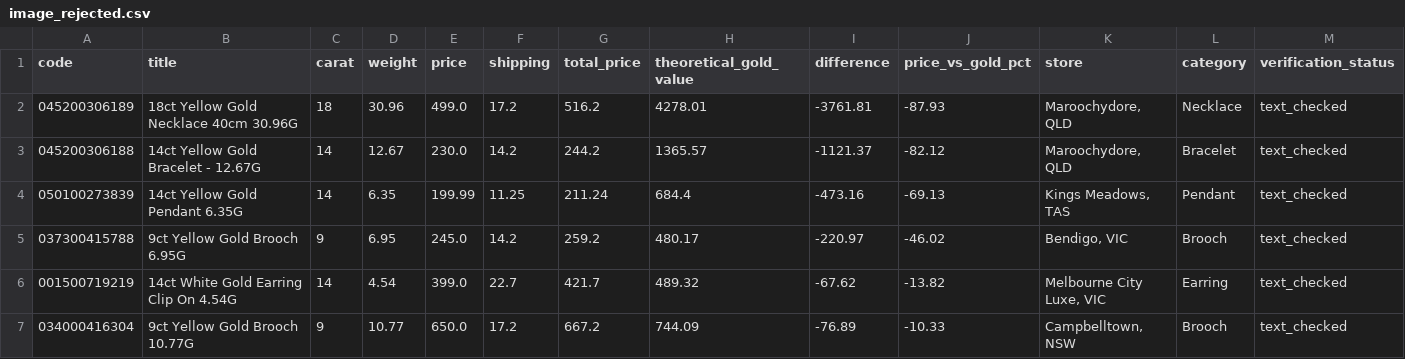
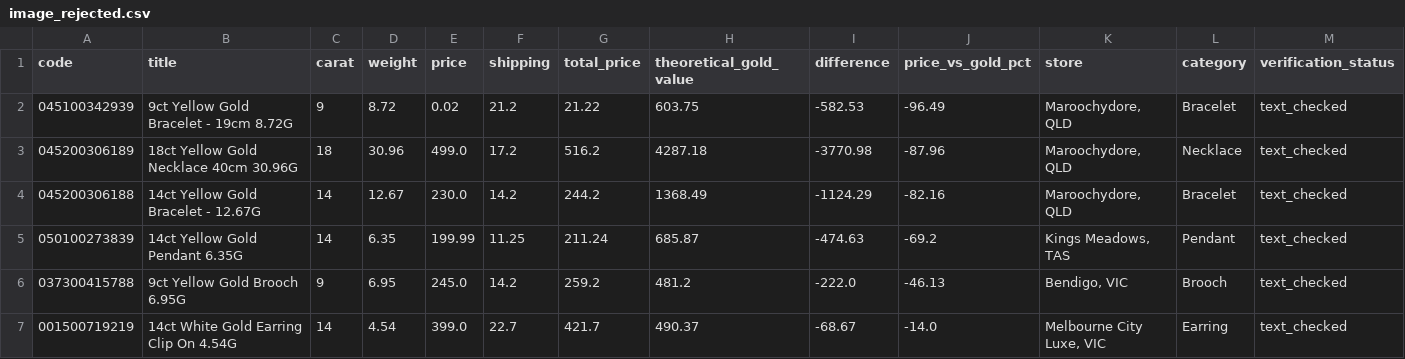
Before and after one commit to tycab03/gold-deal-finder, a CSV file: image_rejected.csv, drawn as a sheet; only a part is shown; removed rows and columns are numbered as before the commit, all else as after; rows hold the shown columns only; the diff names each change by its address in the sheet, - before the commit and + after, or states it on an @@ line.

```diff
--- a/image_rejected.csv
+++ b/image_rejected.csv
+row 2: 045100342939 | 9ct Yellow Gold Bracelet - 19cm 8.72G | 9 | 8.72 | 0.02 | 21.2 | 21.22 | 603.75 | -582.53 | -96.49 | Maroochydore, QLD | Bracelet | text_checked
-H3 (theoretical_gold_value): 4278.01
+H3 (theoretical_gold_value): 4287.18
-I3 (difference): -3761.81
+I3 (difference): -3770.98
-J3 (price_vs_gold_pct): -87.93
+J3 (price_vs_gold_pct): -87.96
-H4 (theoretical_gold_value): 1365.57
+H4 (theoretical_gold_value): 1368.49
-I4 (difference): -1121.37
+I4 (difference): -1124.29
-J4 (price_vs_gold_pct): -82.12
+J4 (price_vs_gold_pct): -82.16
-H5 (theoretical_gold_value): 684.4
+H5 (theoretical_gold_value): 685.87
-I5 (difference): -473.16
+I5 (difference): -474.63
-J5 (price_vs_gold_pct): -69.13
+J5 (price_vs_gold_pct): -69.2
-H6 (theoretical_gold_value): 480.17
+H6 (theoretical_gold_value): 481.2
-I6 (difference): -220.97
+I6 (difference): -222.0
-J6 (price_vs_gold_pct): -46.02
+J6 (price_vs_gold_pct): -46.13
-H7 (theoretical_gold_value): 489.32
+H7 (theoretical_gold_value): 490.37
-I7 (difference): -67.62
+I7 (difference): -68.67
-J7 (price_vs_gold_pct): -13.82
+J7 (price_vs_gold_pct): -14.0
-row 7: 034000416304 | 9ct Yellow Gold Brooch 10.77G | 9 | 10.77 | 650.0 | 17.2 | 667.2 | 744.09 | -76.89 | -10.33 | Campbelltown, NSW | Brooch | text_checked
```
Also changed, not shown: 1 other file.
